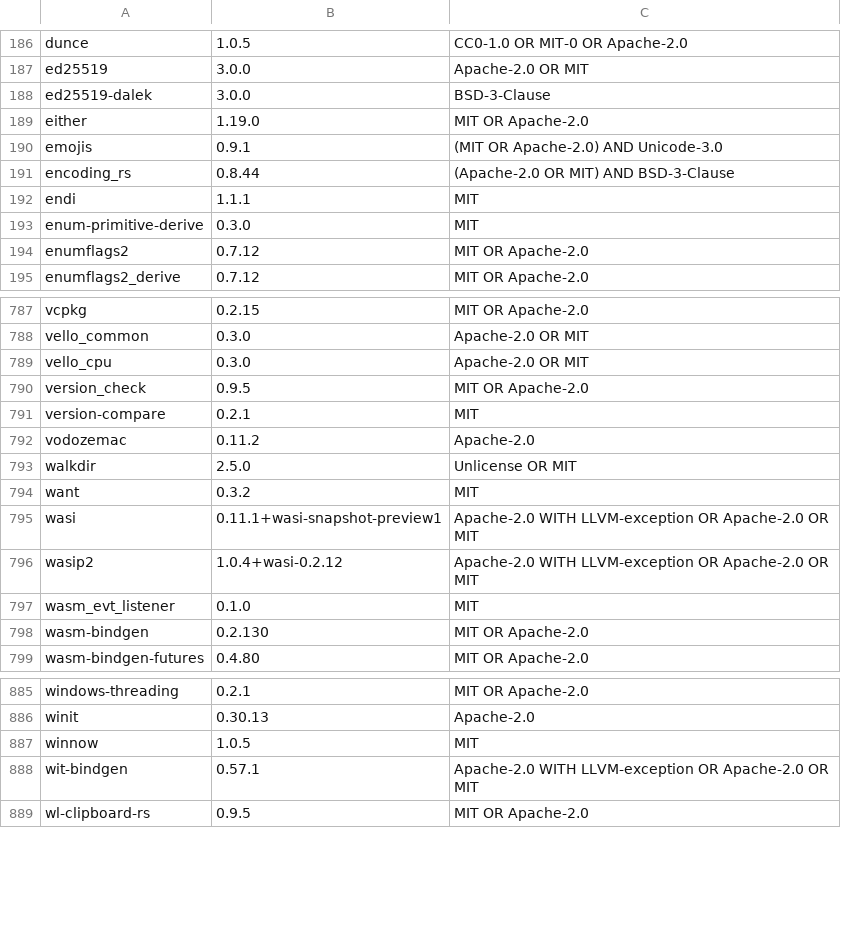
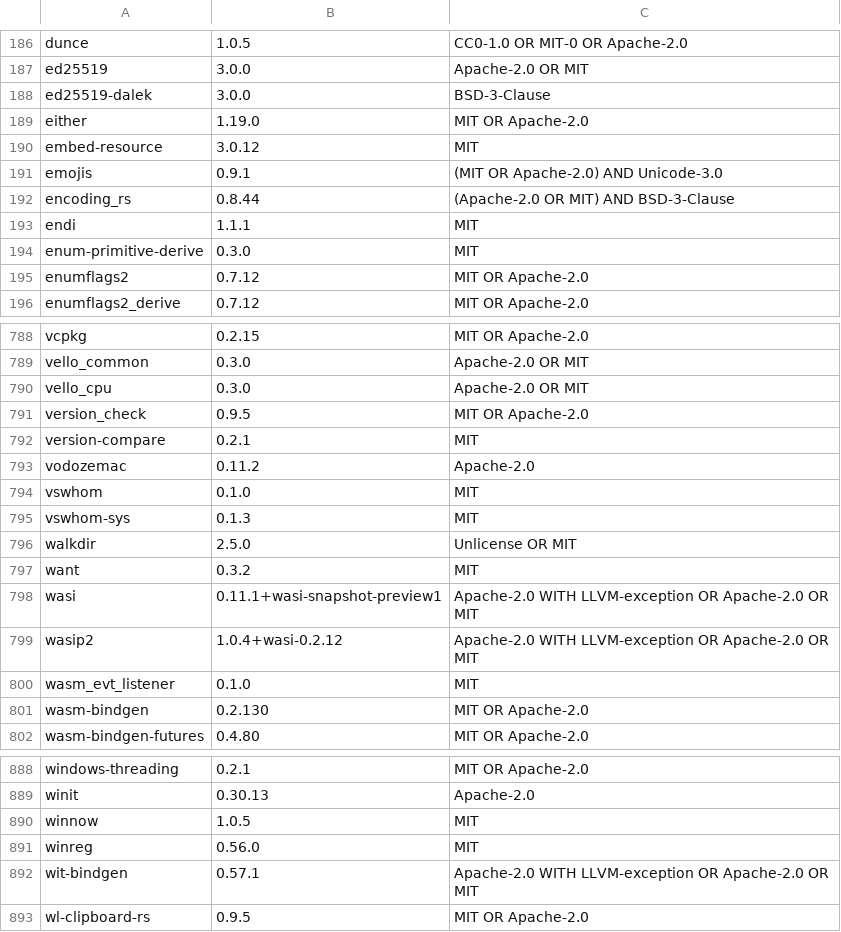
Before and after one commit to bjrump/better-matrix, a TSV file: apps/desktop/assets/third-party.tsv, drawn as a sheet; only a part is shown, gaps mark what is left out; the diff names each change by its address in the sheet, - before the commit and + after, or states it on an @@ line.

```diff
--- a/apps/desktop/assets/third-party.tsv
+++ b/apps/desktop/assets/third-party.tsv
+row 190: embed-resource | 3.0.12 | MIT
+row 794: vswhom | 0.1.0 | MIT
+row 795: vswhom-sys | 0.1.3 | MIT
+row 891: winreg | 0.56.0 | MIT
```
Also changed, not shown: 14 other files.
